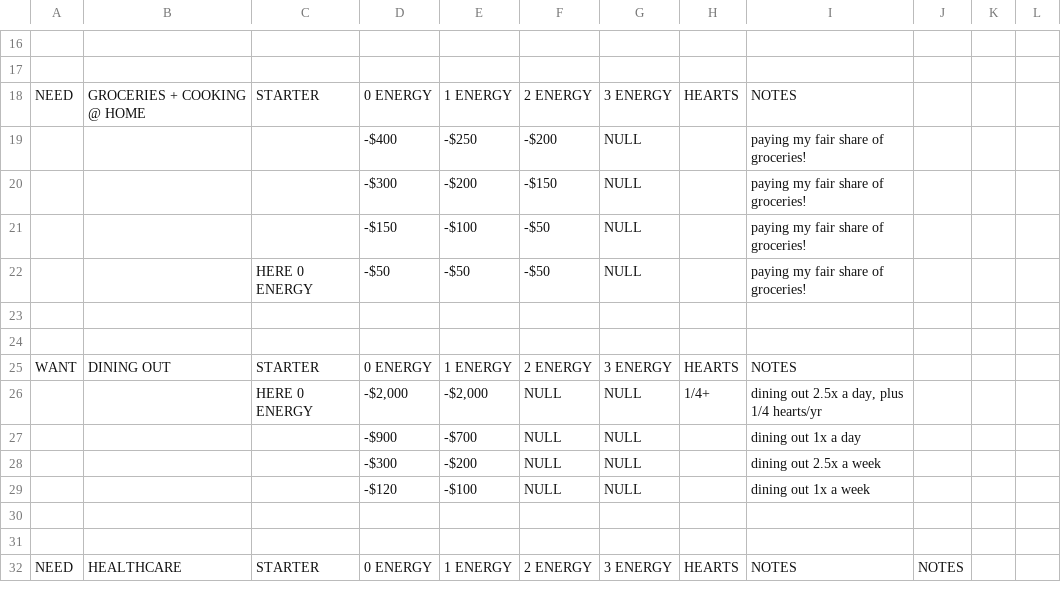
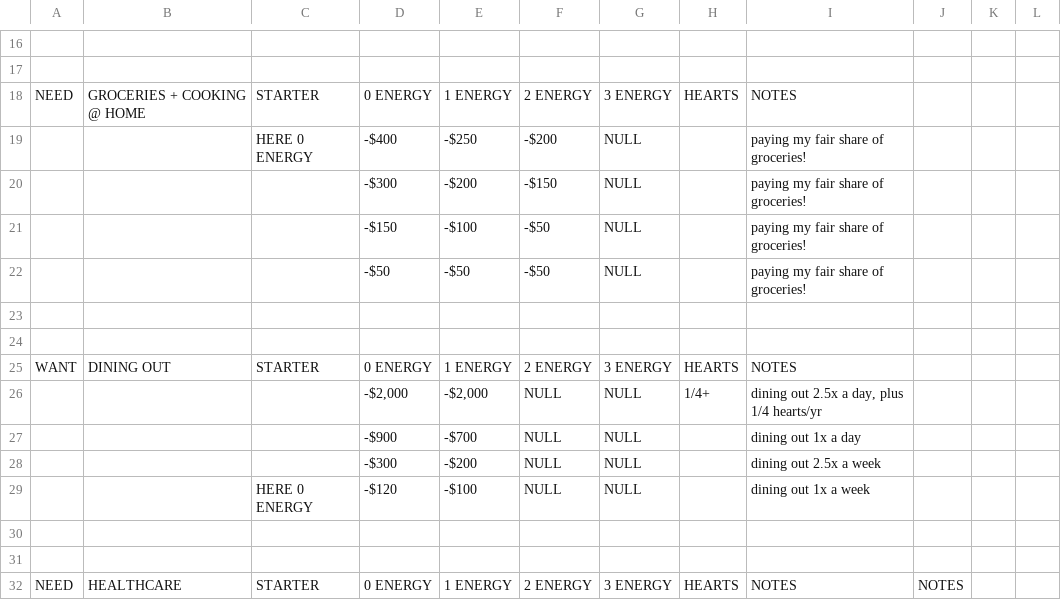
Before and after one commit to peachy-sky/tinfa-budgeting-dashboard, a CSV file: In-Game Budgeting - Level 1.csv, drawn as a sheet; only a part is shown, gaps mark what is left out; the diff names each change by its address in the sheet, - before the commit and + after, or states it on an @@ line.

```diff
--- a/In-Game Budgeting - Level 1.csv
+++ b/In-Game Budgeting - Level 1.csv
-C19: (empty)
+C19: HERE 0 ENERGY
-C22: HERE 0 ENERGY
+C22: (empty)
-C26: HERE 0 ENERGY
+C26: (empty)
-C29: (empty)
+C29: HERE 0 ENERGY
```
Also changed, not shown: 2 other files.
